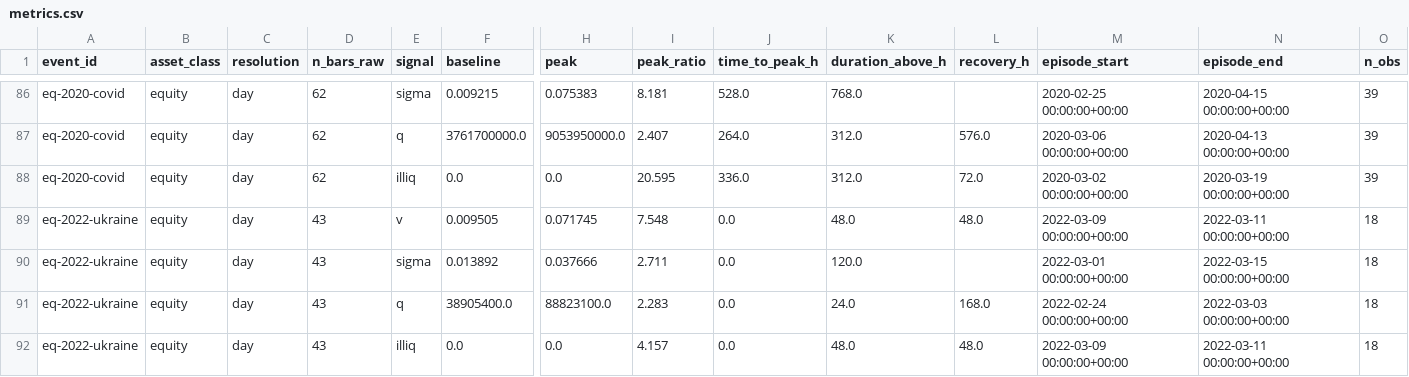
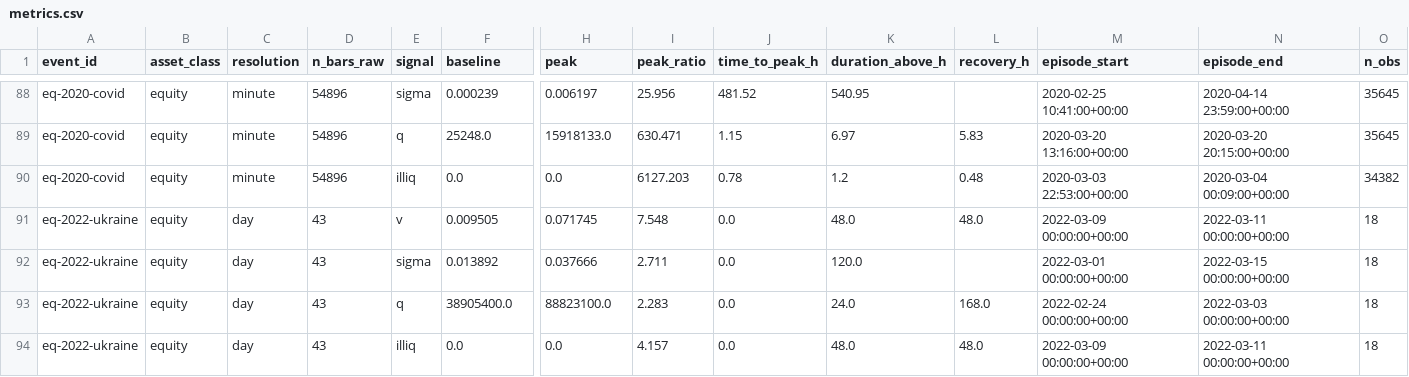
Before and after one commit to Nurnberg-Meistersinger/firerate-panic-sales, a CSV file: data-mining/data/output/metrics.csv, drawn as a sheet; only a part is shown, gaps mark what is left out; addresses are those after the commit; the diff covers the shown part only; the diff names each change by its address in the sheet, - before the commit and + after, or states it on an @@ line.

```diff
--- a/data-mining/data/output/metrics.csv
+++ b/data-mining/data/output/metrics.csv
-C88:C90 (resolution): day
+C88:C90 (resolution): minute
-D88:D90 (n_bars_raw): 62
+D88:D90 (n_bars_raw): 54896
-F88 (baseline): 0.009215
+F88 (baseline): 0.000239
-H88 (peak): 0.075383
+H88 (peak): 0.006197
-I88 (peak_ratio): 8.181
+I88 (peak_ratio): 25.956
-J88 (time_to_peak_h): 528.0
+J88 (time_to_peak_h): 481.52
-K88 (duration_above_h): 768.0
+K88 (duration_above_h): 540.95
-M88 (episode_start): 2020-02-25 00:00:00+00:00
+M88 (episode_start): 2020-02-25 10:41:00+00:00
-N88 (episode_end): 2020-04-15 00:00:00+00:00
+N88 (episode_end): 2020-04-14 23:59:00+00:00
-O88:O89 (n_obs): 39
+O88:O89 (n_obs): 35645
-F89 (baseline): 3761700000.0
+F89 (baseline): 25248.0
-H89 (peak): 9053950000.0
+H89 (peak): 15918133.0
-I89 (peak_ratio): 2.407
+I89 (peak_ratio): 630.471
-J89 (time_to_peak_h): 264.0
+J89 (time_to_peak_h): 1.15
-K89 (duration_above_h): 312.0
+K89 (duration_above_h): 6.97
-L89 (recovery_h): 576.0
+L89 (recovery_h): 5.83
-M89 (episode_start): 2020-03-06 00:00:00+00:00
+M89 (episode_start): 2020-03-20 13:16:00+00:00
-N89 (episode_end): 2020-04-13 00:00:00+00:00
+N89 (episode_end): 2020-03-20 20:15:00+00:00
-I90 (peak_ratio): 20.595
+I90 (peak_ratio): 6127.203
-J90 (time_to_peak_h): 336.0
+J90 (time_to_peak_h): 0.78
-K90 (duration_above_h): 312.0
+K90 (duration_above_h): 1.2
-L90 (recovery_h): 72.0
+L90 (recovery_h): 0.48
-M90 (episode_start): 2020-03-02 00:00:00+00:00
+M90 (episode_start): 2020-03-03 22:53:00+00:00
-N90 (episode_end): 2020-03-19 00:00:00+00:00
+N90 (episode_end): 2020-03-04 00:09:00+00:00
-O90 (n_obs): 39
+O90 (n_obs): 34382
```
Also changed, not shown: 2 added rows and 75 edited cells elsewhere in this file, data-mining/events.csv, 11 other files.
